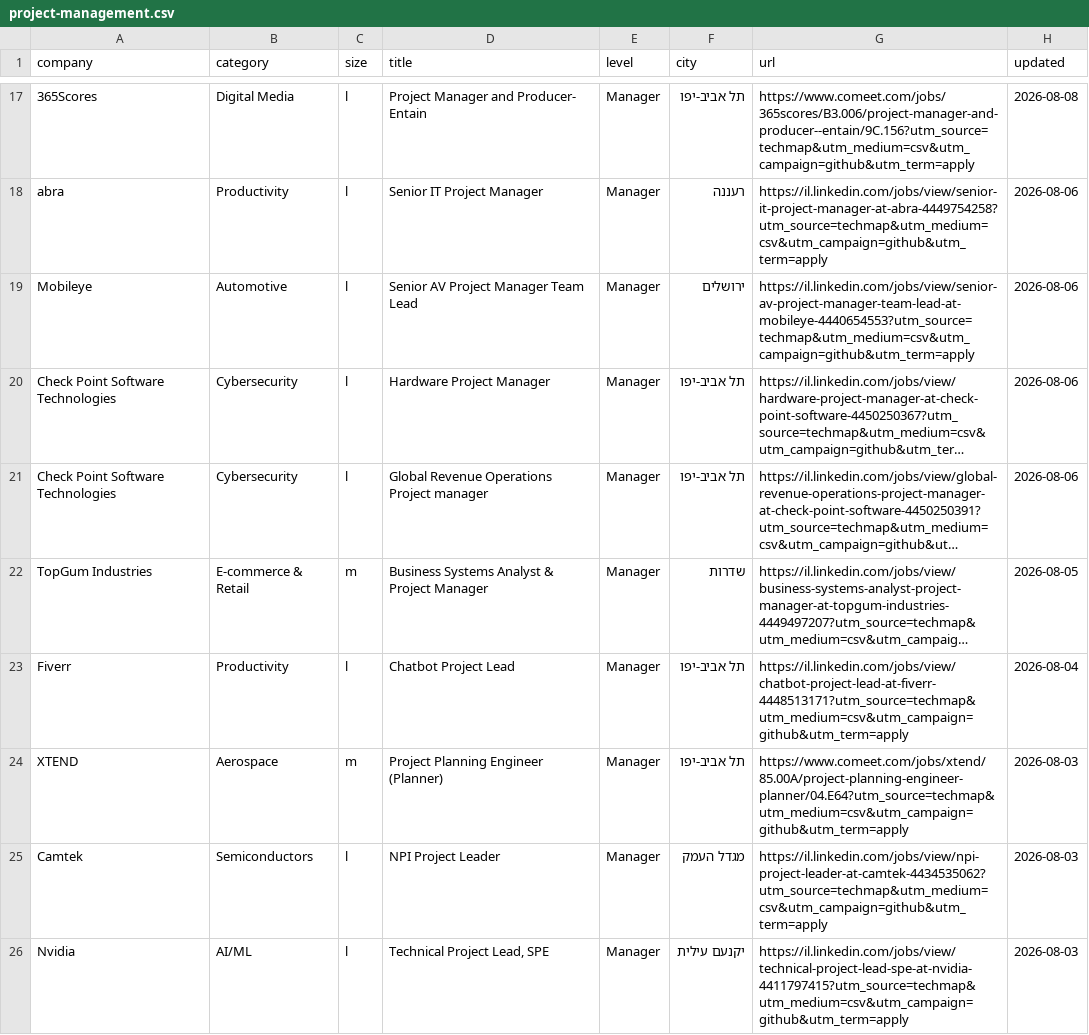
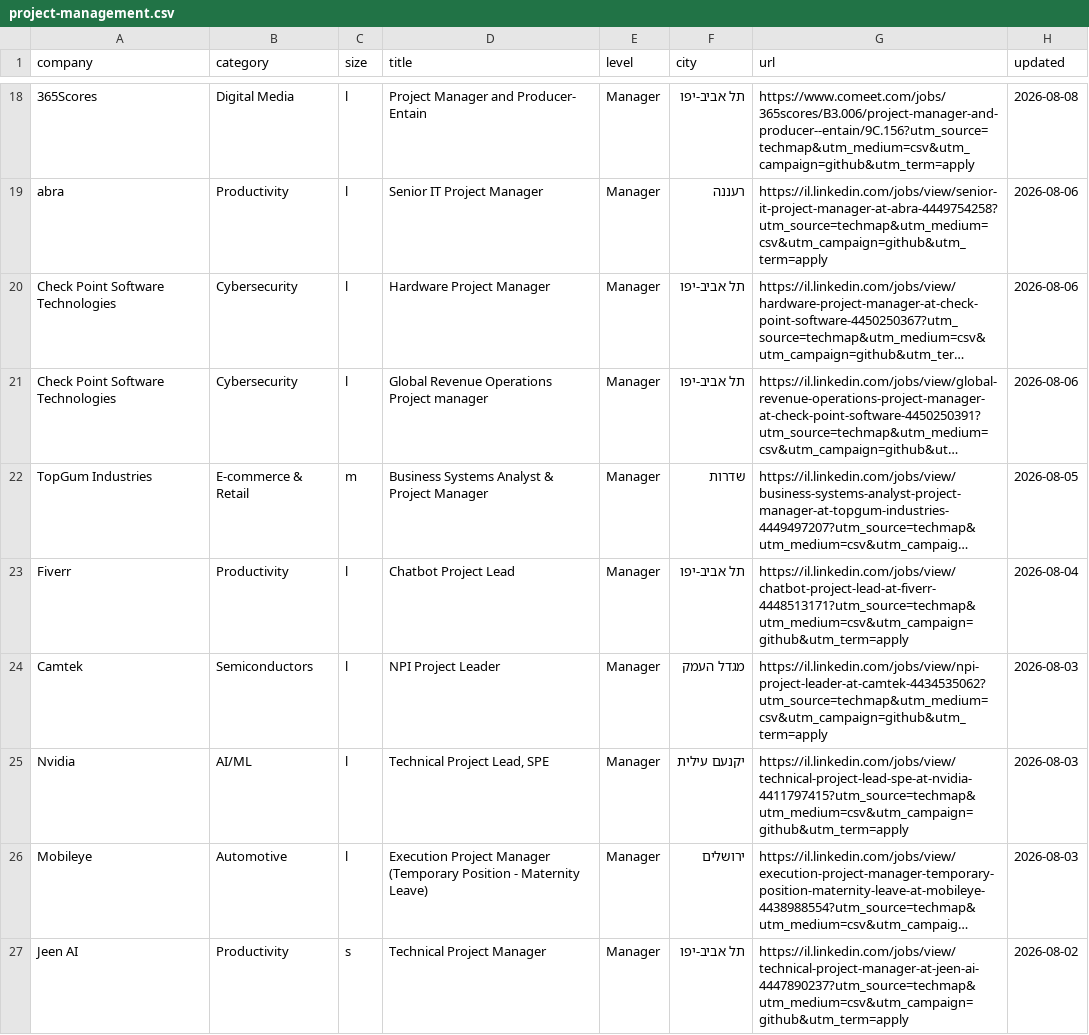
Before and after one commit to mluggy/techmap, a CSV file: jobs/project-management.csv, drawn as a sheet; only a part is shown, gaps mark what is left out; the shorter side is filled out with more unchanged rows; long unchanged cells end in …; removed rows and columns are numbered as before the commit, all else as after; the diff covers the shown part only; the diff names each change by its address in the sheet, - before the commit and + after, or states it on an @@ line.

```diff
--- a/jobs/project-management.csv
+++ b/jobs/project-management.csv
-row 19: Mobileye | Automotive | l | Senior AV Project Manager Team Lead | Manager | ירושלים | https://il.linkedin.com/jobs/view/senior-av-project-manager-team-lead-at-mobileye-4440654553?utm_source=techmap&utm_medium=csv&utm_campaign=github&utm_term=apply | 2026-08-06
-row 24: XTEND | Aerospace | m | Project Planning Engineer (Planner) | Manager | תל אביב-יפו | https://www.comeet.com/jobs/xtend/85.00A/project-planning-engineer-planner/04.E64?utm_source=techmap&utm_medium=csv&utm_campaign=github&utm_term=apply | 2026-08-03
```
Also changed, not shown: 5 added rows and 9 removed rows elsewhere in this file, jobs/business.csv, jobs/devops.csv, 16 other files.
